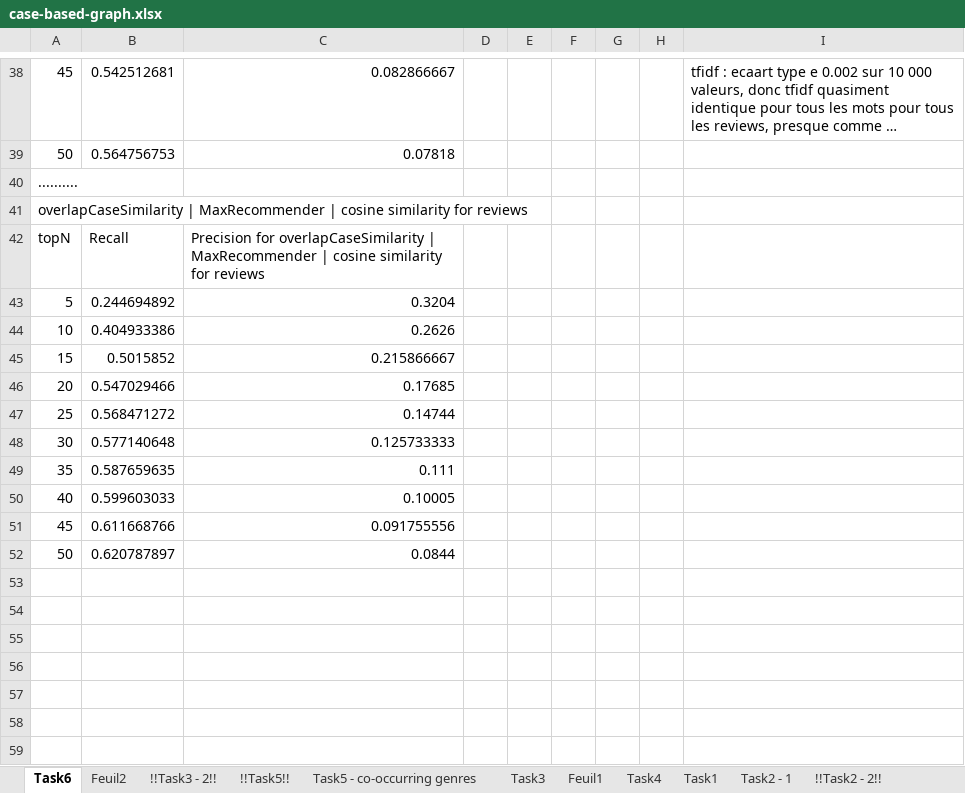
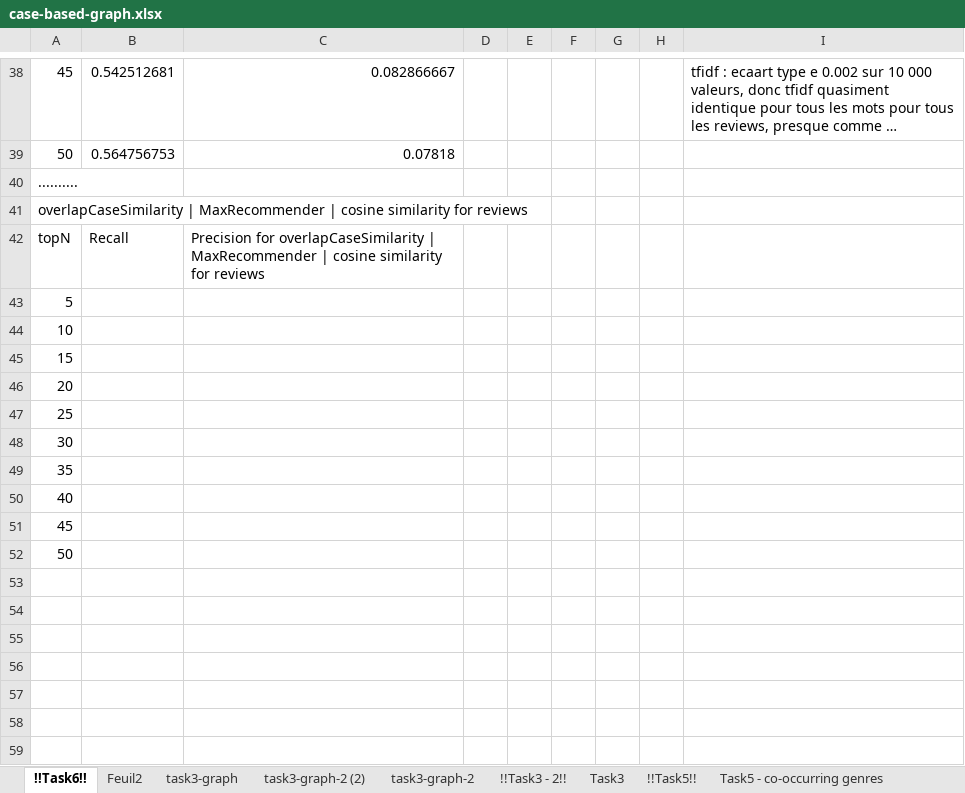
Before and after one commit to remipichon/recommender_system, an Excel workbook: case-based/readme/case-based-graph.xlsx, sheet !!Task6!!, drawn as a sheet; only a part is shown, gaps mark what is left out; long unchanged cells end in …; values as stored, in another font and other column widths than the file's, no borders; charts and pictures not drawn; the diff names each change by its address in the sheet, - before the commit and + after, or states it on an @@ line.

```diff
--- a/case-based/readme/case-based-graph.xlsx (sheet !!Task6!!)
+++ b/case-based/readme/case-based-graph.xlsx (sheet !!Task6!!)
-sheet tab: Task6
+sheet tab: !!Task6!!
+sheet tab: task3-graph
+sheet tab: task3-graph-2 (2)
+sheet tab: task3-graph-2
@@ sheet tab order changed: !!Task6!! | Feuil2 | task3-graph | task3-graph-2 (2) | task3-graph-2 | !!Task3 - 2!! | Task3 | !!Task5!! | Task5 - co-occurring genres @@
-B43: 0.244694892
+B43: (empty)
-C43: 0.3204
+C43: (empty)
-B44: 0.404933386
+B44: (empty)
-C44: 0.2626
+C44: (empty)
-B45: 0.5015852
+B45: (empty)
-C45: 0.215866667
+C45: (empty)
-B46: 0.547029466
+B46: (empty)
-C46: 0.17685
+C46: (empty)
-B47: 0.568471272
+B47: (empty)
-C47: 0.14744
+C47: (empty)
-B48: 0.577140648
+B48: (empty)
-C48: 0.125733333
+C48: (empty)
-B49: 0.587659635
+B49: (empty)
-C49: 0.111
+C49: (empty)
-B50: 0.599603033
+B50: (empty)
-C50: 0.10005
+C50: (empty)
-B51: 0.611668766
+B51: (empty)
-C51: 0.091755556
+C51: (empty)
-B52: 0.620787897
+B52: (empty)
-C52: 0.0844
+C52: (empty)
```
Also changed, not shown: sheet !!Task3 - 2!!, sheet Task3, sheet !!Task5!!, charts or pictures.
